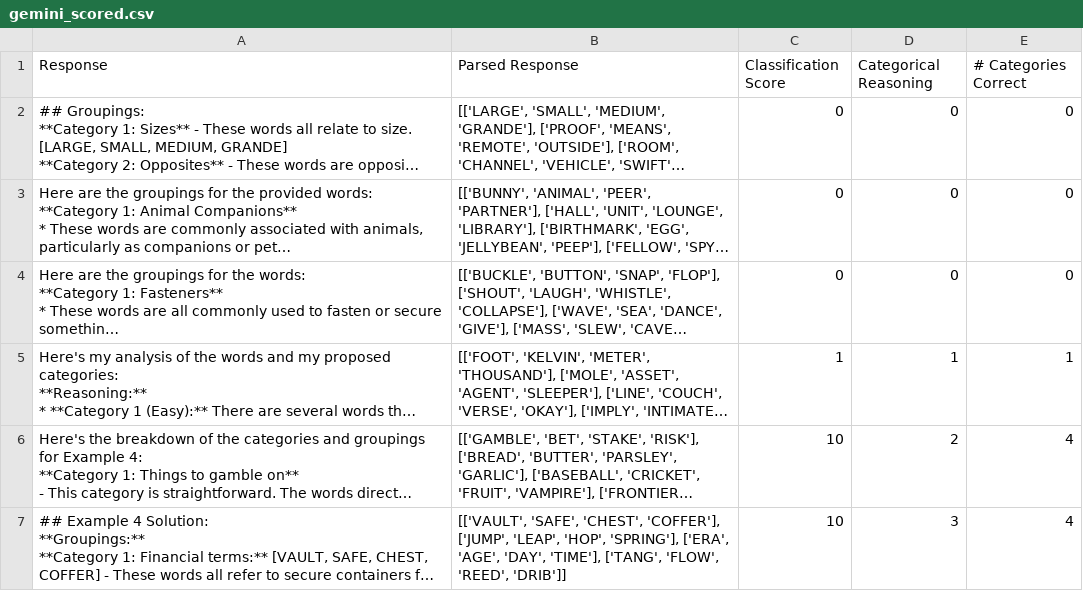
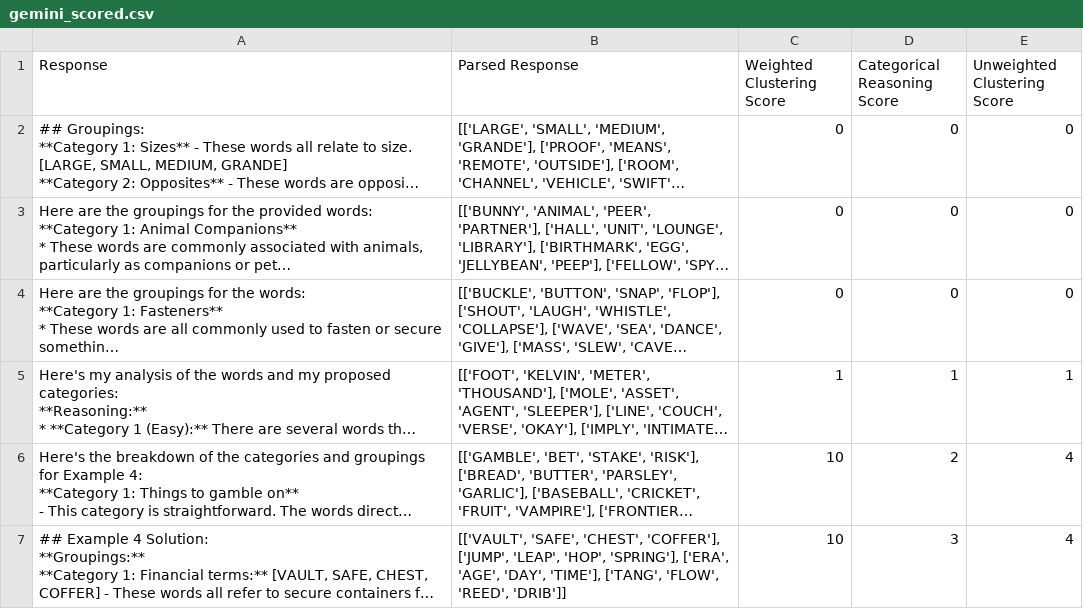
Before and after one commit to mustafamariam/LLM-Connections-Solver, a CSV file: scoring/gemini_scored.csv, drawn as a sheet; only a part is shown; long unchanged cells end in …; the diff names each change by its address in the sheet, - before the commit and + after, or states it on an @@ line.

Commit message:
Update gemini_scored.csv

```diff
--- a/scoring/gemini_scored.csv
+++ b/scoring/gemini_scored.csv
-C1: Classification Score
+C1: Weighted Clustering Score
-D1: Categorical Reasoning
+D1: Categorical Reasoning Score
-E1: # Categories Correct
+E1: Unweighted Clustering Score
```
